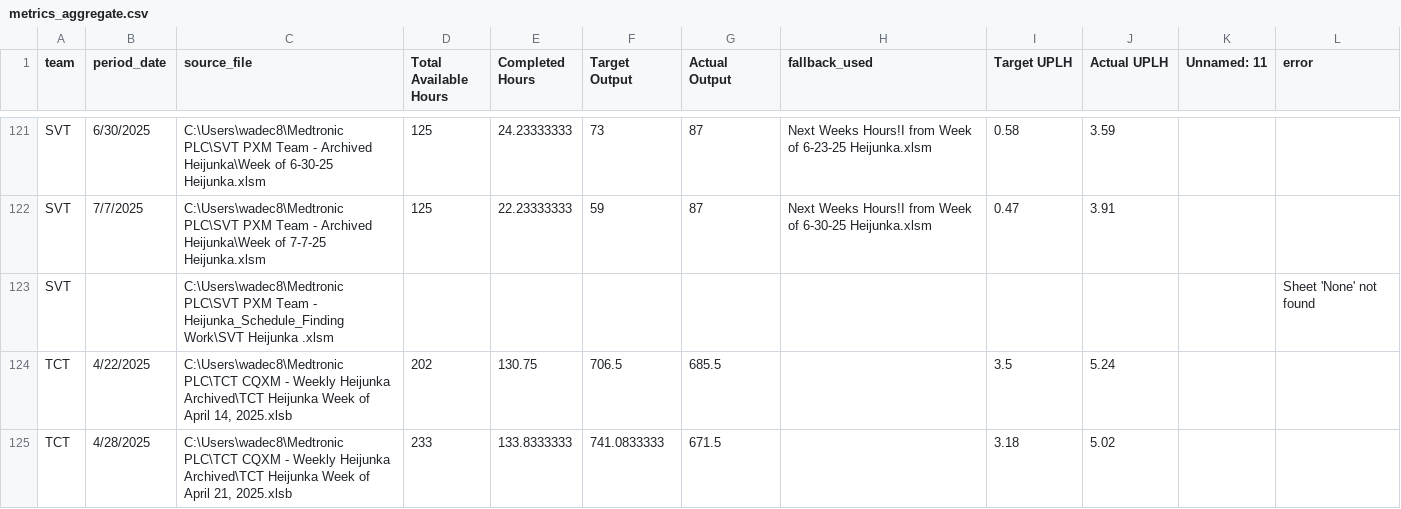
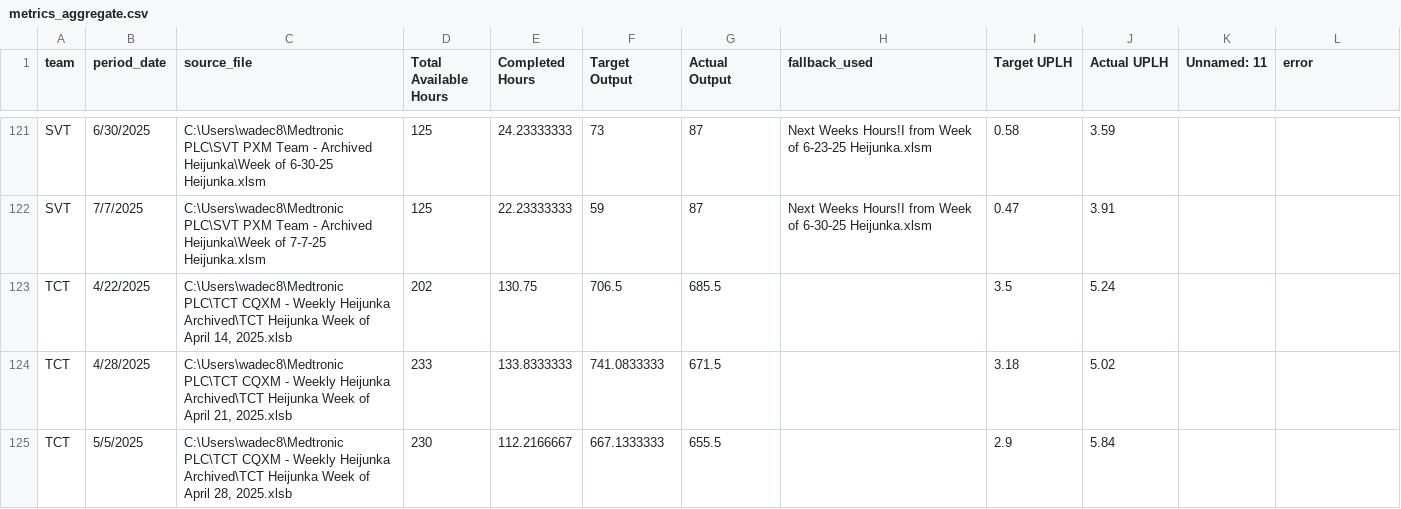
Before and after one commit to 17wadeche/heijunka-dash, a CSV file: metrics_aggregate.csv, drawn as a sheet; only a part is shown, gaps mark what is left out; the shorter side is filled out with more unchanged rows.

Commit message:
Update metrics_aggregate.csv

```diff
--- a/metrics_aggregate.csv
+++ b/metrics_aggregate.csv
@@ -122,3 +122,2 @@ SVT	6/30/2025	C:\Users\wadec8\Medtronic PLC\SVT PXM Team - Archived Heijunka\Wee
 SVT	7/7/2025	C:\Users\wadec8\Medtronic PLC\SVT PXM Team - Archived Heijunka\Week of 7-7-25 Heijunka.xlsm	125	22.23333333	59	87	Next Weeks Hours!I from Week of 6-30-25 Heijunka.xlsm	0.47	3.91		
-SVT		C:\Users\wadec8\Medtronic PLC\SVT PXM Team - Heijunka_Schedule_Finding Work\SVT Heijunka .xlsm									Sheet 'None' not found
 TCT	4/22/2025	C:\Users\wadec8\Medtronic PLC\TCT CQXM - Weekly Heijunka Archived\TCT Heijunka Week of April 14, 2025.xlsb	202	130.75	706.5	685.5		3.5	5.24		
```
